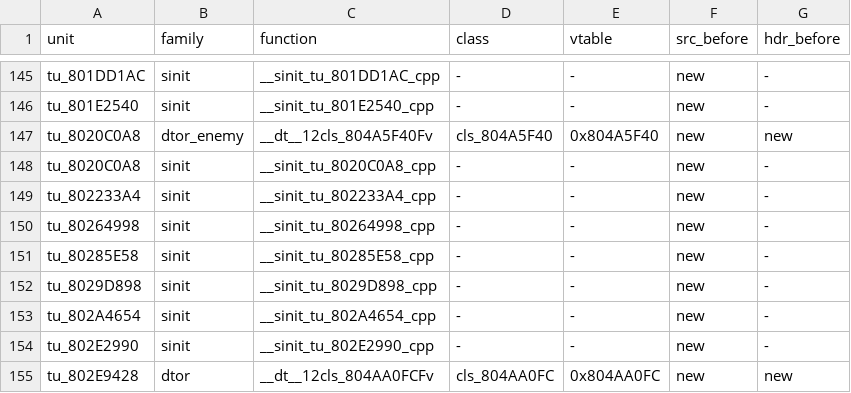
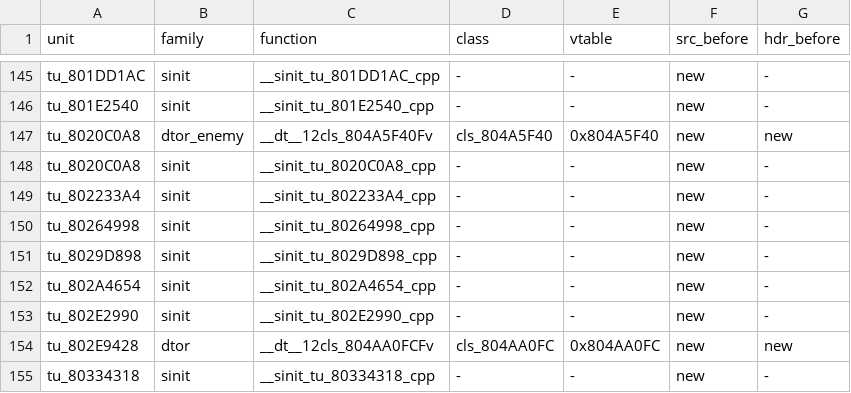
Before and after one commit to sh1ftmaker/fsa, a TSV file: config/G4SE01/gen_game.tsv, drawn as a sheet; only a part is shown, gaps mark what is left out; the shorter side is filled out with more unchanged rows; the diff names each change by its address in the sheet, - before the commit and + after, or states it on an @@ line.

```diff
--- a/config/G4SE01/gen_game.tsv
+++ b/config/G4SE01/gen_game.tsv
-row 151: tu_80285E58 | sinit | __sinit_tu_80285E58_cpp | - | - | new | -
```
Also changed, not shown: 4 other files.
